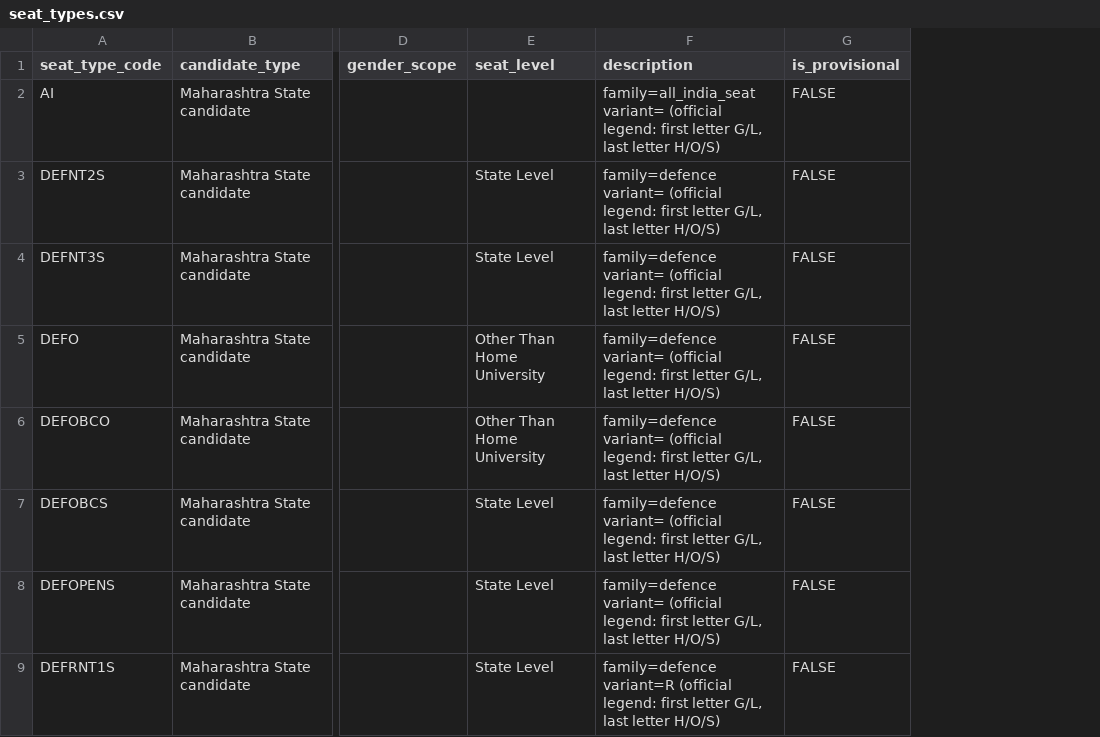
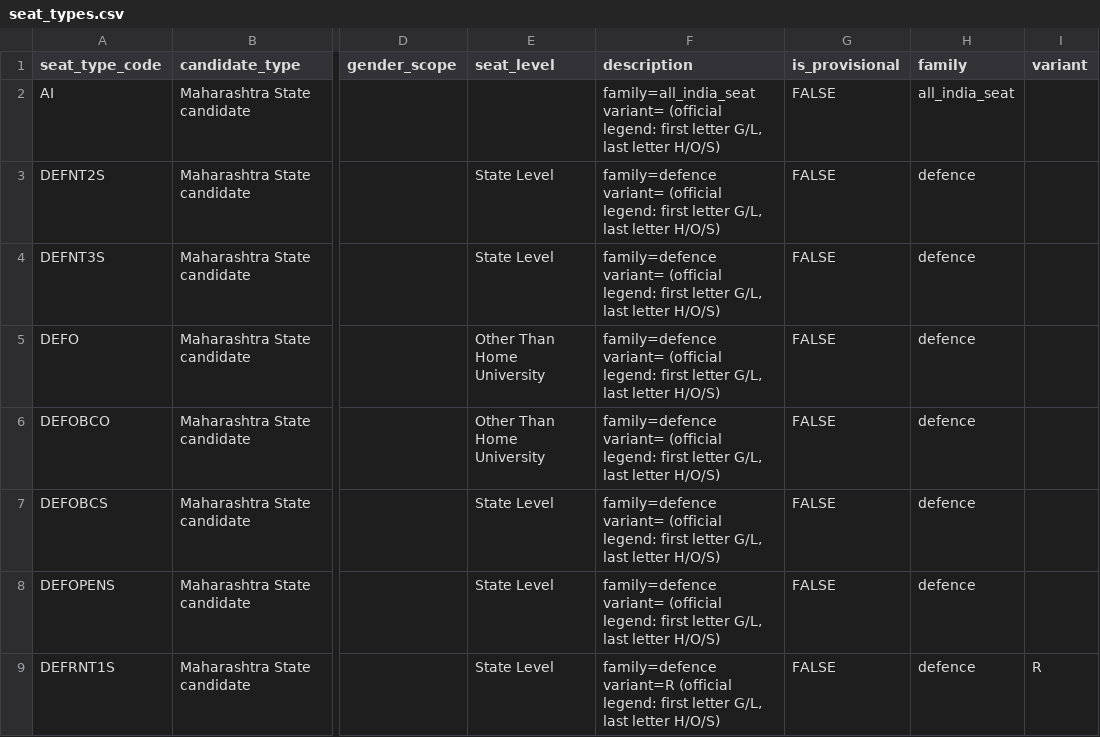
Before and after one commit to engineeringmathsbyprofnitin/mhtcet-college-advisor, a CSV file: data/normalized/tables/seat_types.csv, drawn as a sheet; only a part is shown, gaps mark what is left out; the diff names each change by its address in the sheet, - before the commit and + after, or states it on an @@ line.

```diff
--- a/data/normalized/tables/seat_types.csv
+++ b/data/normalized/tables/seat_types.csv
+column H (family), rows 2-9: all_india_seat | defence | defence | defence | defence | defence | defence | defence
+column I (variant), row 9: R
```
Also changed, not shown: data/synthetic/seat_types.csv, 21 other files.
